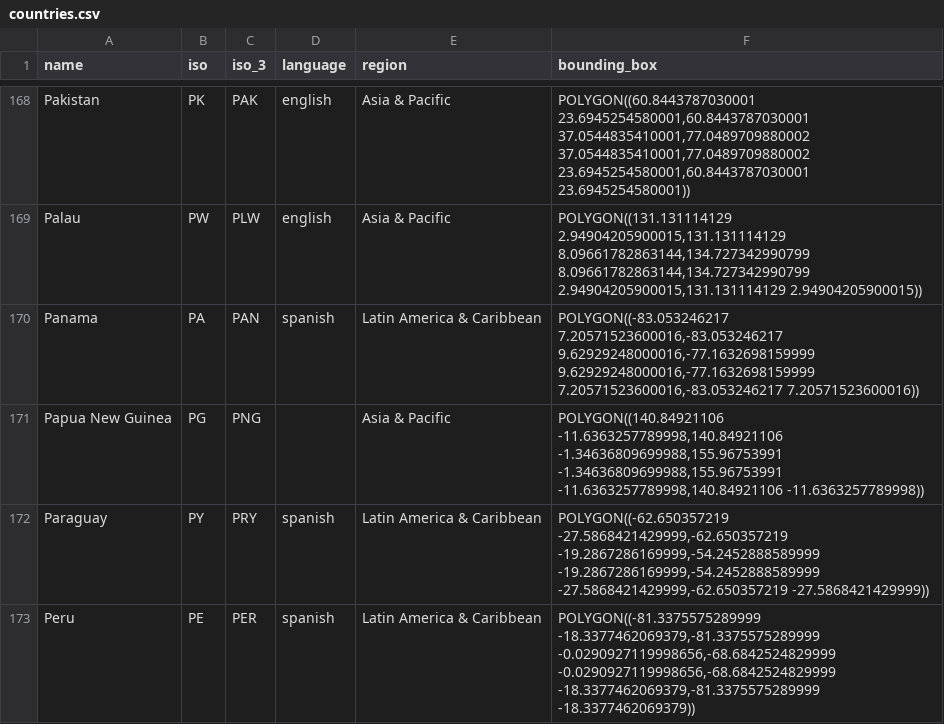
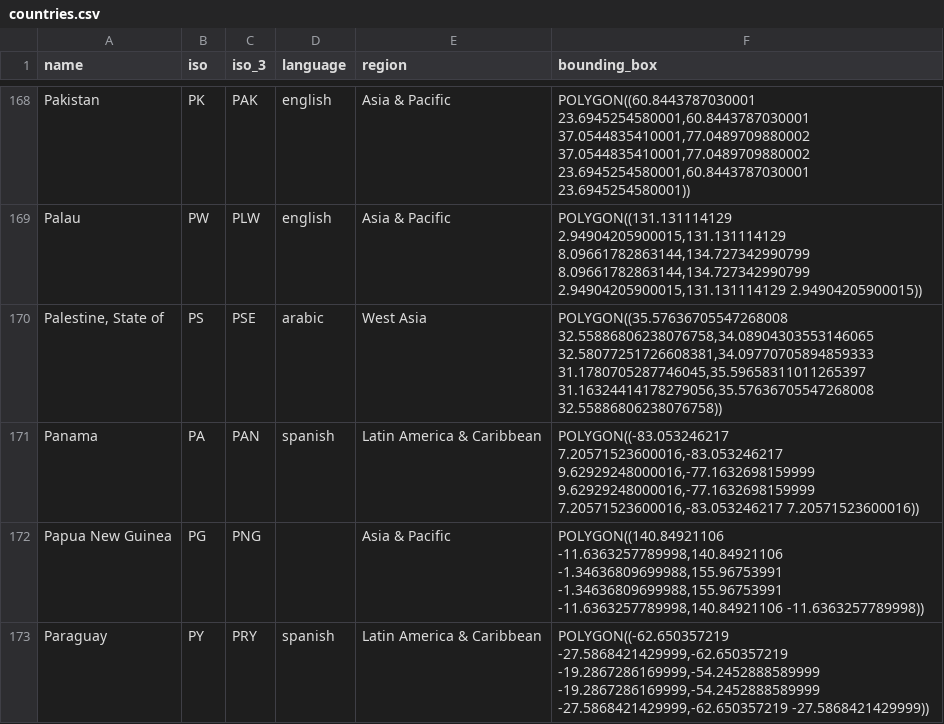
Before and after one commit to unepwcmc/ProtectedPlanet, a CSV file: lib/data/seeds/countries.csv, drawn as a sheet; only a part is shown, gaps mark what is left out; the shorter side is filled out with more unchanged rows; the diff names each change by its address in the sheet, - before the commit and + after, or states it on an @@ line.

Commit message:
add "Palestine, State of" to countries

```diff
--- a/lib/data/seeds/countries.csv
+++ b/lib/data/seeds/countries.csv
+row 170: Palestine, State of | PS | PSE | arabic | West Asia | POLYGON((35.57636705547268008 32.55886806238076758,34.08904303553146065 32.58077251726608381,34.09770705894859333 31.1780705287746045,35.59658311011265397 31.16324414178279056,35.57636705547268008 32.55886806238076758))
```
